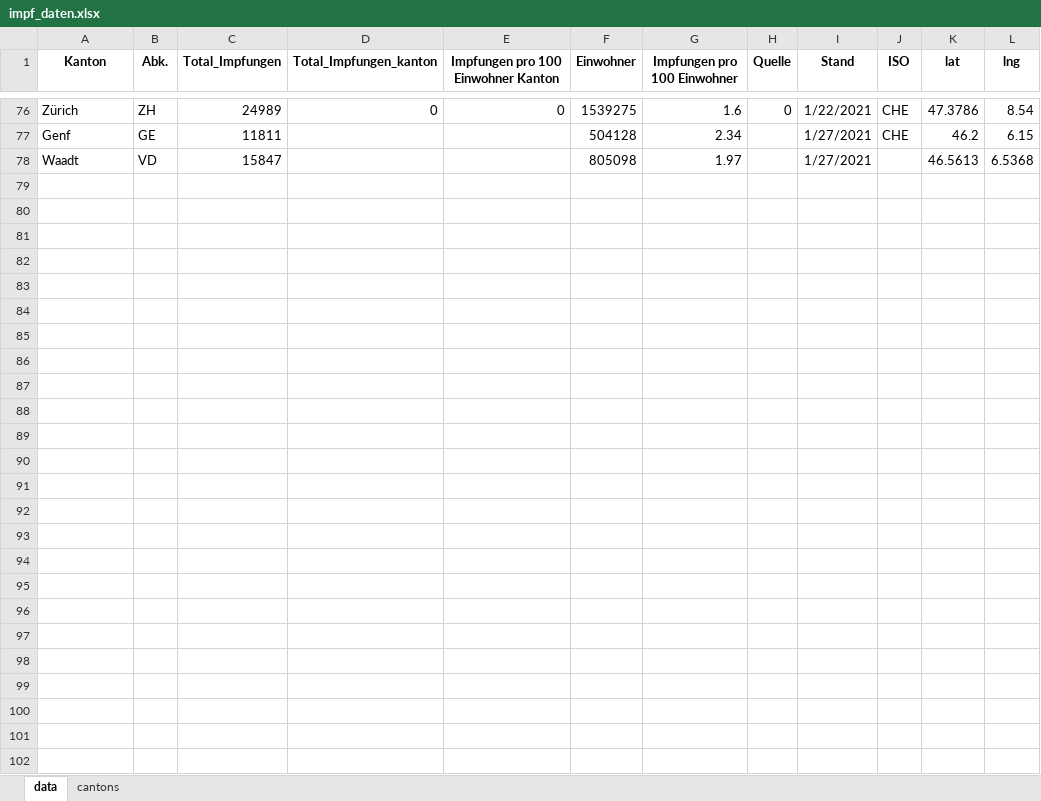
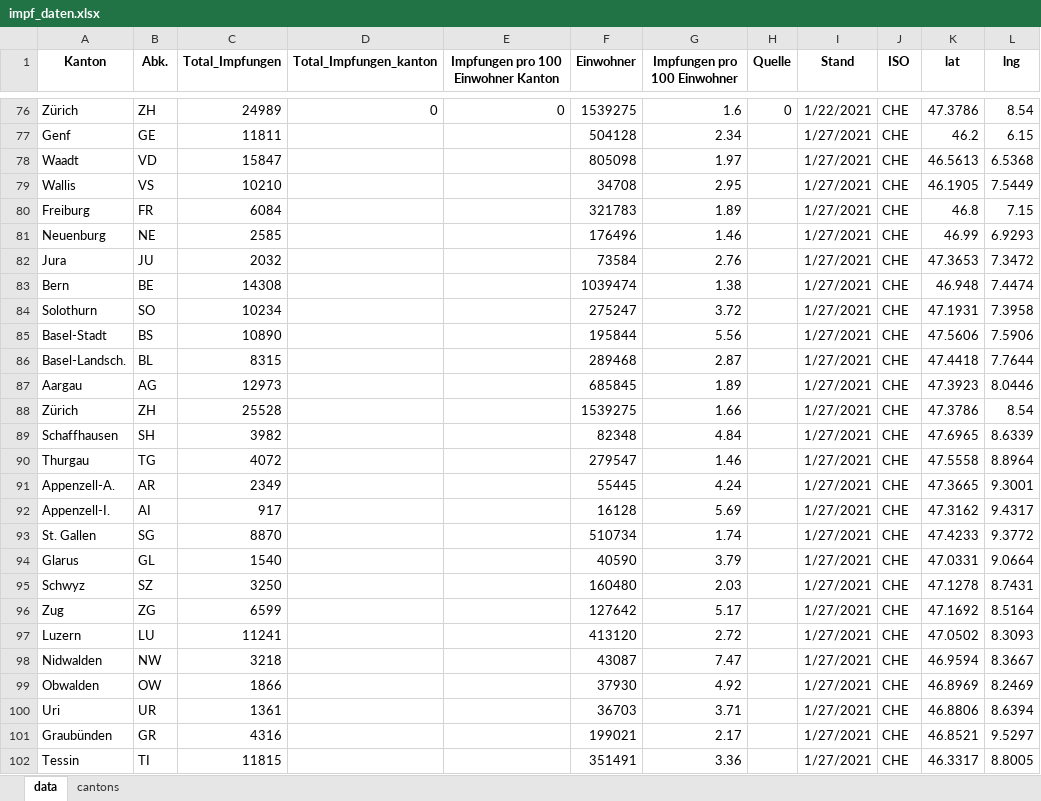
Before and after one commit to awkgroupag/petproject_impfcounter_data, an Excel workbook: impf_daten.xlsx, sheet data, drawn as a sheet; only a part is shown, gaps mark what is left out; values as stored, in another font and other column widths than the file's, no borders; rows hold the shown columns only; the diff names each change by its address in the sheet, - before the commit and + after, or states it on an @@ line.

Commit message:
update

```diff
--- a/impf_daten.xlsx (sheet data)
+++ b/impf_daten.xlsx (sheet data)
-J78 (ISO): (empty)
+J78 (ISO): CHE
+row 79: Wallis | VS | 10210 |  |  | 34708 | 2.95 |  | 1/27/2021 | CHE | 46.1905 | 7.5449
+row 80: Freiburg | FR | 6084 |  |  | 321783 | 1.89 |  | 1/27/2021 | CHE | 46.8 | 7.15
+row 81: Neuenburg | NE | 2585 |  |  | 176496 | 1.46 |  | 1/27/2021 | CHE | 46.99 | 6.9293
+row 82: Jura | JU | 2032 |  |  | 73584 | 2.76 |  | 1/27/2021 | CHE | 47.3653 | 7.3472
+row 83: Bern | BE | 14308 |  |  | 1039474 | 1.38 |  | 1/27/2021 | CHE | 46.948 | 7.4474
+row 84: Solothurn | SO | 10234 |  |  | 275247 | 3.72 |  | 1/27/2021 | CHE | 47.1931 | 7.3958
+row 85: Basel-Stadt | BS | 10890 |  |  | 195844 | 5.56 |  | 1/27/2021 | CHE | 47.5606 | 7.5906
+row 86: Basel-Landsch. | BL | 8315 |  |  | 289468 | 2.87 |  | 1/27/2021 | CHE | 47.4418 | 7.7644
+row 87: Aargau | AG | 12973 |  |  | 685845 | 1.89 |  | 1/27/2021 | CHE | 47.3923 | 8.0446
+row 88: Zürich | ZH | 25528 |  |  | 1539275 | 1.66 |  | 1/27/2021 | CHE | 47.3786 | 8.54
+row 89: Schaffhausen | SH | 3982 |  |  | 82348 | 4.84 |  | 1/27/2021 | CHE | 47.6965 | 8.6339
+row 90: Thurgau | TG | 4072 |  |  | 279547 | 1.46 |  | 1/27/2021 | CHE | 47.5558 | 8.8964
+row 91: Appenzell-A. | AR | 2349 |  |  | 55445 | 4.24 |  | 1/27/2021 | CHE | 47.3665 | 9.3001
+row 92: Appenzell-I. | AI | 917 |  |  | 16128 | 5.69 |  | 1/27/2021 | CHE | 47.3162 | 9.4317
+row 93: St. Gallen | SG | 8870 |  |  | 510734 | 1.74 |  | 1/27/2021 | CHE | 47.4233 | 9.3772
+row 94: Glarus | GL | 1540 |  |  | 40590 | 3.79 |  | 1/27/2021 | CHE | 47.0331 | 9.0664
+row 95: Schwyz | SZ | 3250 |  |  | 160480 | 2.03 |  | 1/27/2021 | CHE | 47.1278 | 8.7431
+row 96: Zug | ZG | 6599 |  |  | 127642 | 5.17 |  | 1/27/2021 | CHE | 47.1692 | 8.5164
+row 97: Luzern | LU | 11241 |  |  | 413120 | 2.72 |  | 1/27/2021 | CHE | 47.0502 | 8.3093
+row 98: Nidwalden | NW | 3218 |  |  | 43087 | 7.47 |  | 1/27/2021 | CHE | 46.9594 | 8.3667
+row 99: Obwalden | OW | 1866 |  |  | 37930 | 4.92 |  | 1/27/2021 | CHE | 46.8969 | 8.2469
+row 100: Uri | UR | 1361 |  |  | 36703 | 3.71 |  | 1/27/2021 | CHE | 46.8806 | 8.6394
+row 101: Graubünden | GR | 4316 |  |  | 199021 | 2.17 |  | 1/27/2021 | CHE | 46.8521 | 9.5297
+row 102: Tessin | TI | 11815 |  |  | 351491 | 3.36 |  | 1/27/2021 | CHE | 46.3317 | 8.8005
```
